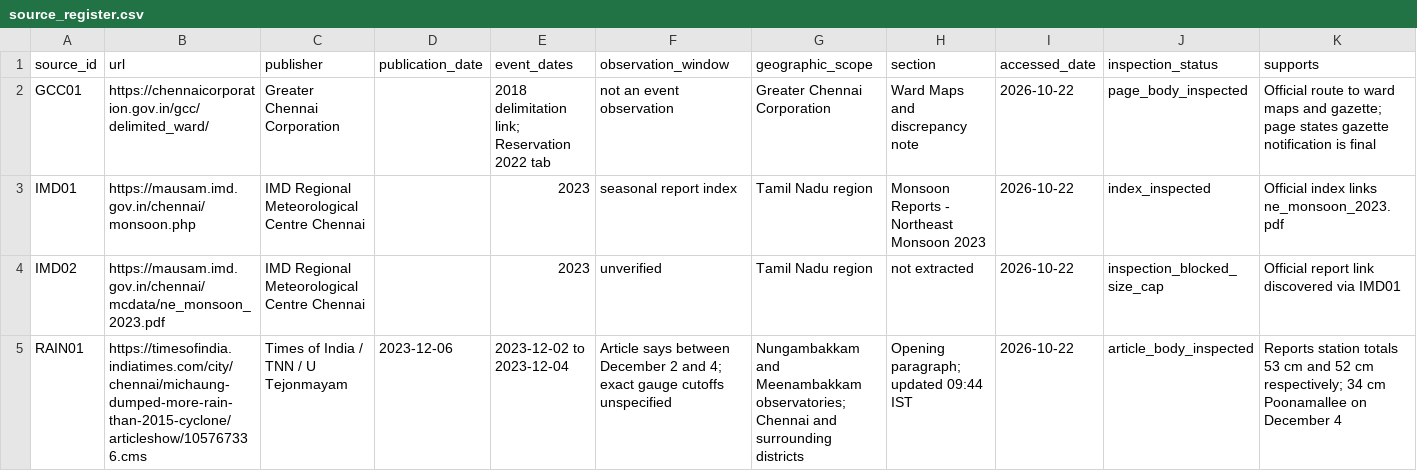
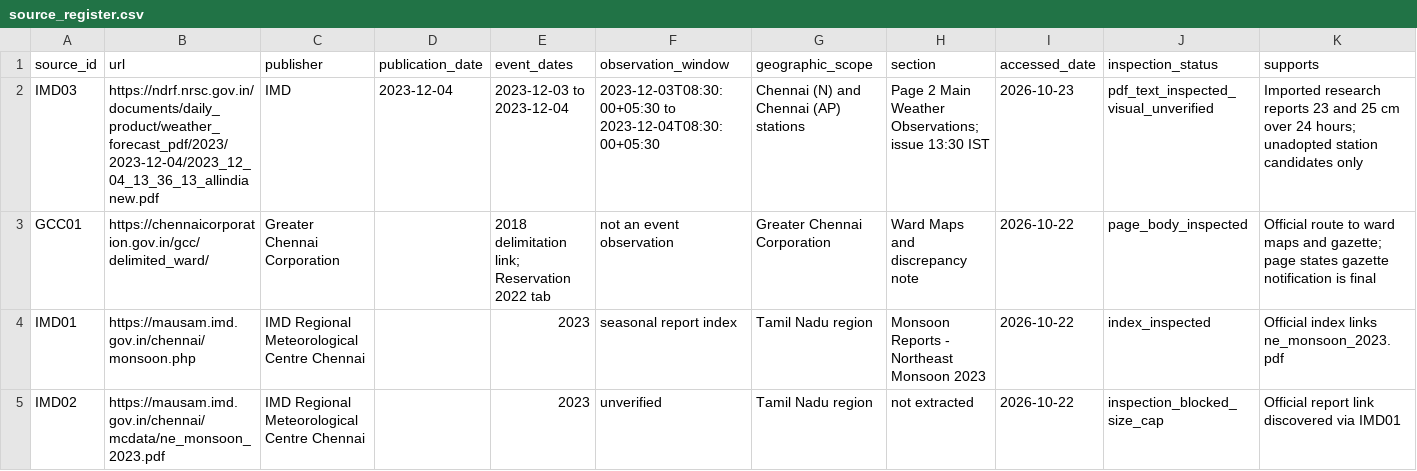
Before and after one commit to Polycoded/ward-level-flood-predictor, a CSV file: data/evidence/chennai_2023/source_register.csv, drawn as a sheet; only a part is shown; the shorter side is filled out with more unchanged rows; rows hold the shown columns only; the diff names each change by its address in the sheet, - before the commit and + after, or states it on an @@ line.

```diff
--- a/data/evidence/chennai_2023/source_register.csv
+++ b/data/evidence/chennai_2023/source_register.csv
+row 2: IMD03 | https://ndrf.nrsc.gov.in/documents/daily_product/weather_forecast_pdf/2023/2023-12-04/2023_12_04_13_36_13_allindianew.pdf | IMD | 2023-12-04 | 2023-12-03 to 2023-12-04 | 2023-12-03T08:30:00+05:30 to 2023-12-04T08:30:00+05:30 | Chennai (N) and Chennai (AP) stations | Page 2 Main Weather Observations; issue 13:30 IST | 2026-10-23 | pdf_text_inspected_visual_unverified | Imported research reports 23 and 25 cm over 24 hours; unadopted station candidates only
```
Also changed, not shown: 29 other files.
